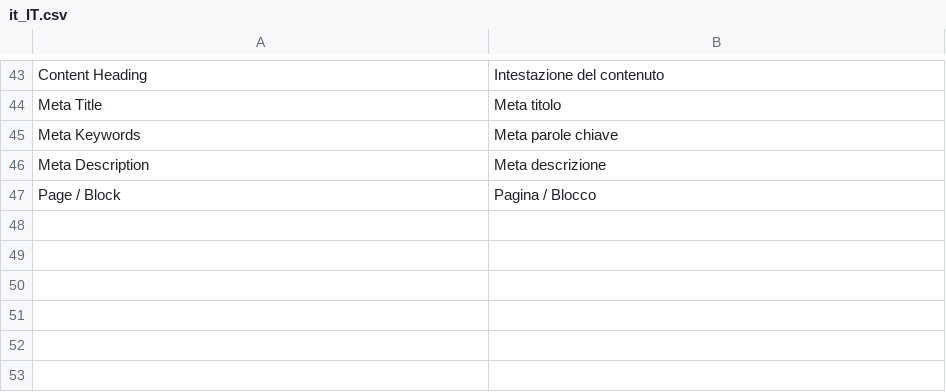
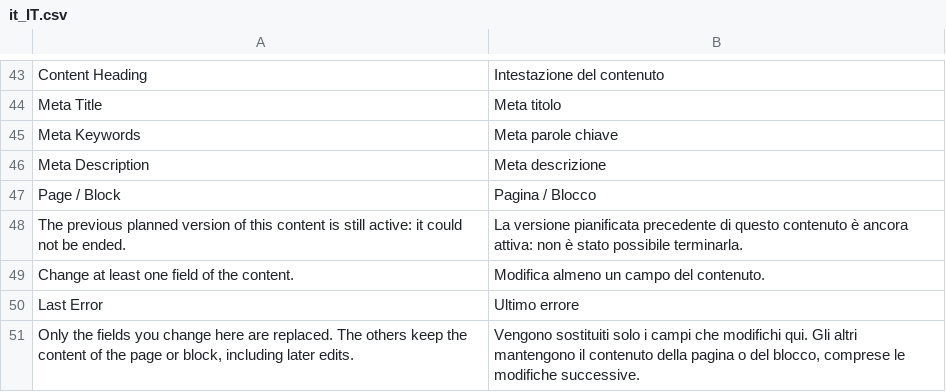
Before and after one commit to mage-os-lab/module-content-versions, a CSV file: i18n/it_IT.csv, drawn as a sheet; only a part is shown, gaps mark what is left out.

```diff
--- a/i18n/it_IT.csv
+++ b/i18n/it_IT.csv
@@ -47 +47,5 @@ Meta Description,Meta descrizione
 Page / Block,Pagina / Blocco
+The previous planned version of this content is still active: it could not be ended.,La versione pianificata precedente di questo contenuto è ancora attiva: non è stato possibile terminarla.
+Change at least one field of the content.,Modifica almeno un campo del contenuto.
+Last Error,Ultimo errore
+"Only the fields you change here are replaced. The others keep the content of the page or block, including later edits.","Vengono sostituiti solo i campi che modifichi qui. Gli altri mantengono il contenuto della pagina o del blocco, comprese le modifiche successive."
```
Also changed, not shown: i18n/de_DE.csv, i18n/en_US.csv, 24 other files.
